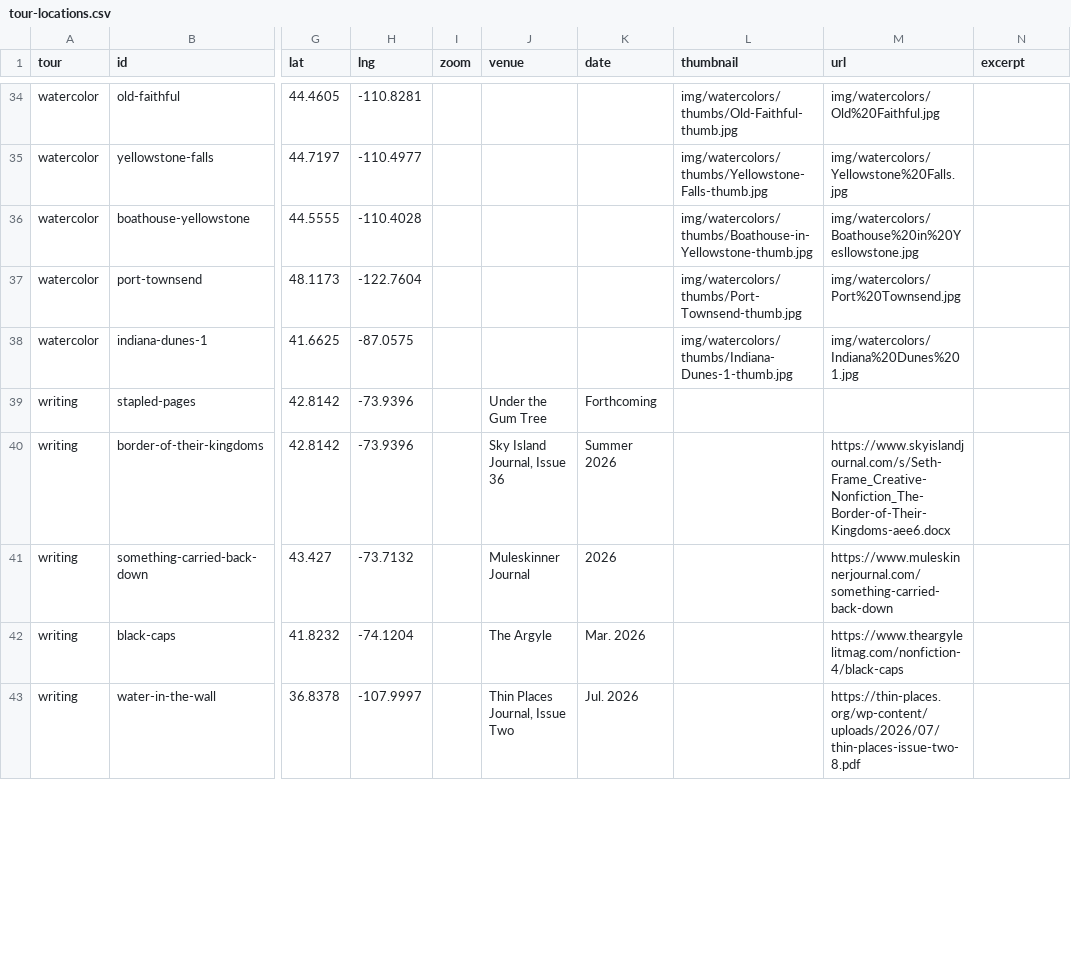
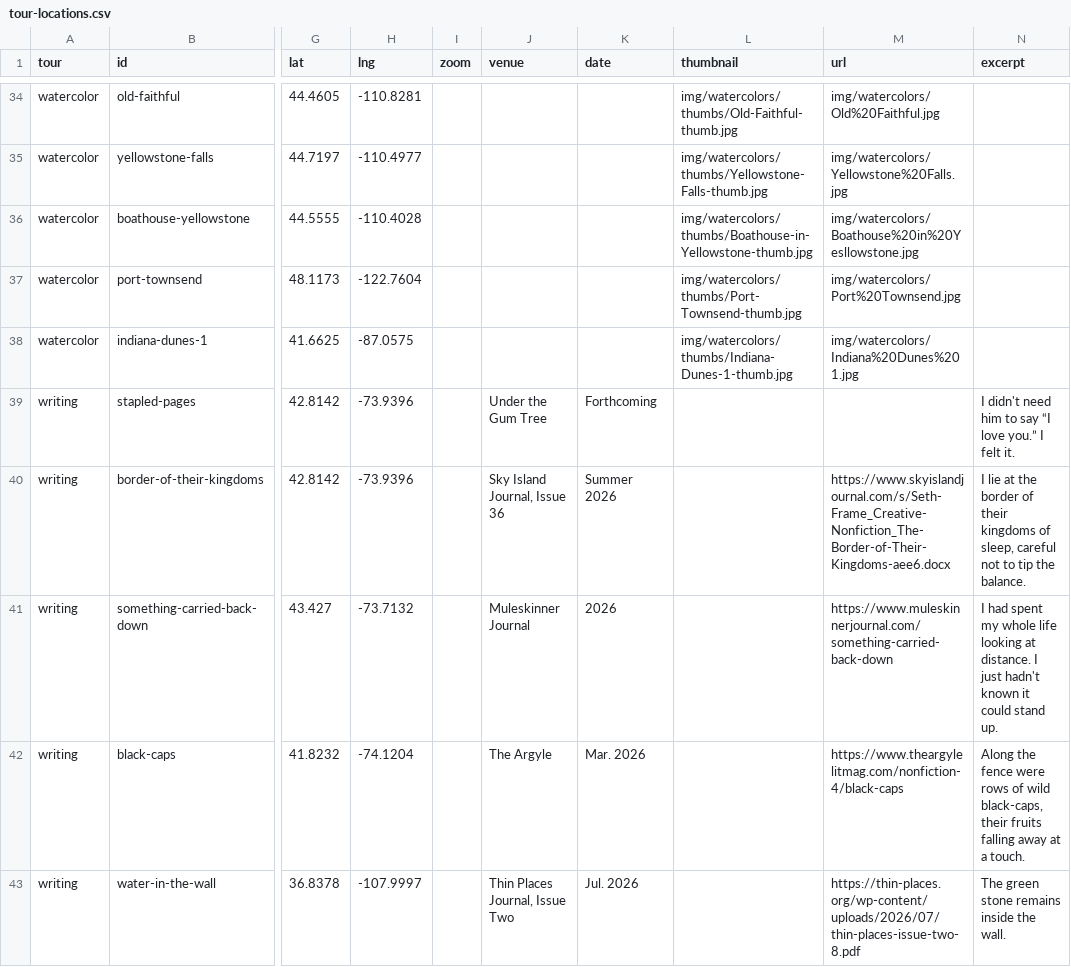
Before and after one commit to sframe938/SethFrame.github.io, a CSV file: data/tour-locations.csv, drawn as a sheet; only a part is shown, gaps mark what is left out; the diff covers the shown part only; the diff names each change by its address in the sheet, - before the commit and + after, or states it on an @@ line.

Commit message:
replace existing file

```diff
--- a/data/tour-locations.csv
+++ b/data/tour-locations.csv
-N39 (excerpt): (empty)
+N39 (excerpt): I didn't need him to say “I love you.” I felt it.
-N40 (excerpt): (empty)
+N40 (excerpt): I lie at the border of their kingdoms of sleep, careful not to tip the balance.
-N41 (excerpt): (empty)
+N41 (excerpt): I had spent my whole life looking at distance. I just hadn't known it could stand up.
-N42 (excerpt): (empty)
+N42 (excerpt): Along the fence were rows of wild black-caps, their fruits falling away at a touch.
-N43 (excerpt): (empty)
+N43 (excerpt): The green stone remains inside the wall.
```
Also changed, not shown: 7 edited cells elsewhere in this file.
